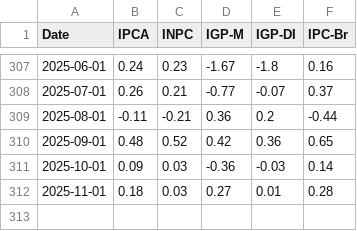
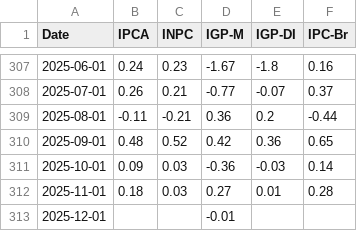
Before and after one commit to cxmedsenior/automatizacao, a CSV file: dados_tratados.csv, drawn as a sheet; only a part is shown, gaps mark what is left out.

```diff
--- a/dados_tratados.csv
+++ b/dados_tratados.csv
@@ -312 +312,2 @@ Date,IPCA,INPC,IGP-M,IGP-DI,IPC-Br
 2025-11-01,0.18,0.03,0.27,0.01,0.28
+2025-12-01,,,-0.01,,
```
